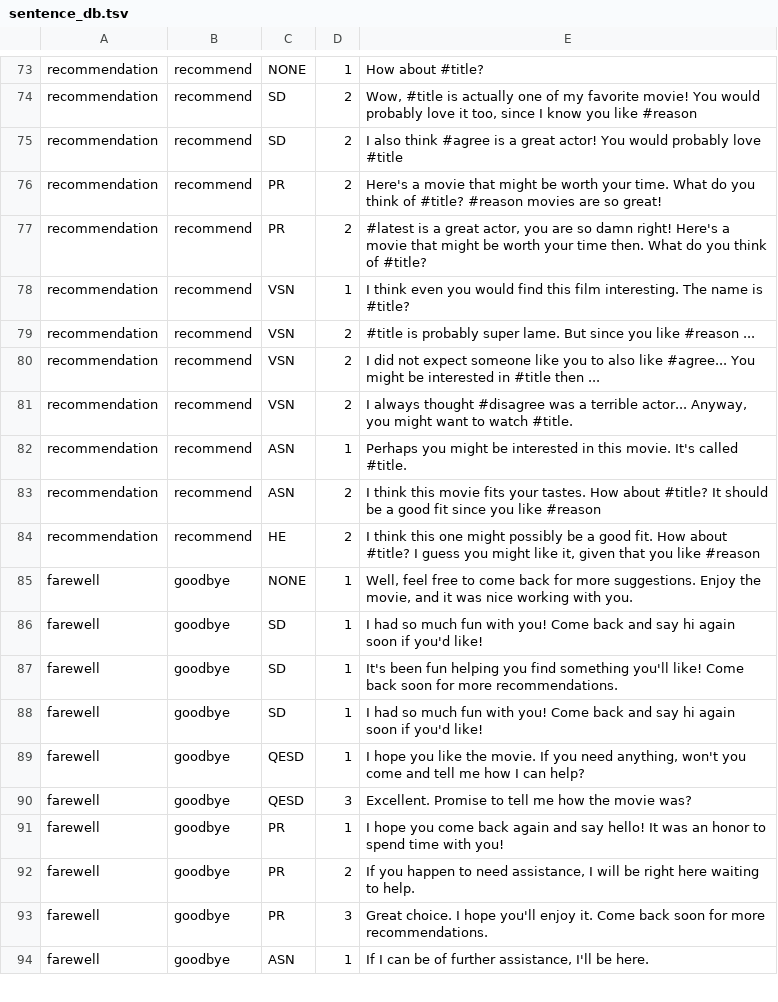
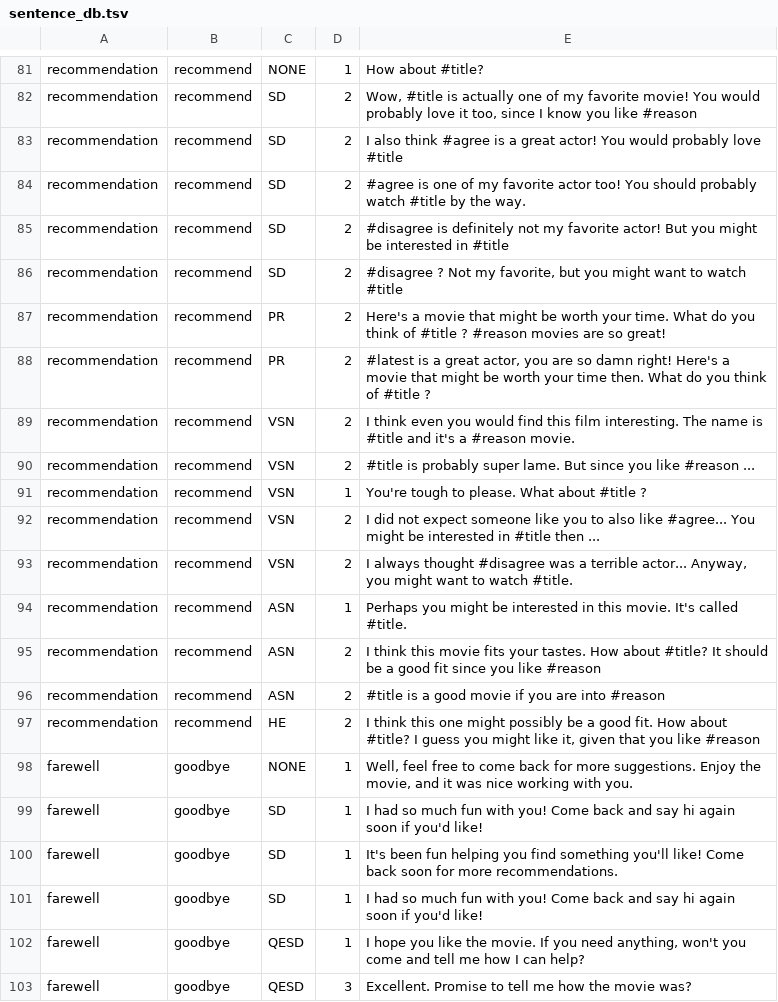
Before and after one commit to inmind-project/MUF-inMind-April2017-master, a TSV file: resources/nlg/sentence_db.tsv, drawn as a sheet; only a part is shown, gaps mark what is left out; the shorter side is filled out with more unchanged rows; the diff covers the shown part only.

```diff
--- a/resources/nlg/sentence_db.tsv
+++ b/resources/nlg/sentence_db.tsv
@@ -75,6 +83,10 @@ recommendation	recommend	SD	2	Wow, #title is actually one of my favorite movie!
 recommendation	recommend	SD	2	I also think #agree is a great actor! You would probably love #title
-recommendation	recommend	PR	2	Here's a movie that might be worth your time. What do you think of #title? #reason movies are so great!
-recommendation	recommend	PR	2	#latest is a great actor, you are so damn right! Here's a movie that might be worth your time then. What do you think of #title?
-recommendation	recommend	VSN	1	I think even you would find this film interesting. The name is #title?
+recommendation	recommend	SD	2	#agree is one of my favorite actor too! You should probably watch #title by the way.
+recommendation	recommend	SD	2	#disagree is definitely not my favorite actor! But you might be interested in #title
+recommendation	recommend	SD	2	#disagree ? Not my favorite, but you might want to watch #title
+recommendation	recommend	PR	2	Here's a movie that might be worth your time. What do you think of #title ? #reason movies are so great!
+recommendation	recommend	PR	2	#latest is a great actor, you are so damn right! Here's a movie that might be worth your time then. What do you think of #title ?
+recommendation	recommend	VSN	2	I think even you would find this film interesting. The name is #title and it's a #reason movie.
 recommendation	recommend	VSN	2	#title is probably super lame. But since you like #reason ...
+recommendation	recommend	VSN	1	You're tough to please. What about #title ?
 recommendation	recommend	VSN	2	I did not expect someone like you to also like #agree... You might be interested in #title then ...
@@ -83,2 +95,3 @@ recommendation	recommend	ASN	1	Perhaps you might be interested in this movie. It
 recommendation	recommend	ASN	2	I think this movie fits your tastes. How about #title? It should be a good fit since you like #reason
+recommendation	recommend	ASN	2	#title is a good movie if you are into #reason
 recommendation	recommend	HE	2	I think this one might possibly be a good fit. How about #title? I guess you might like it, given that you like #reason
```
Also changed, not shown: 8 added rows and 11 edited cells elsewhere in this file, 2 other files.
